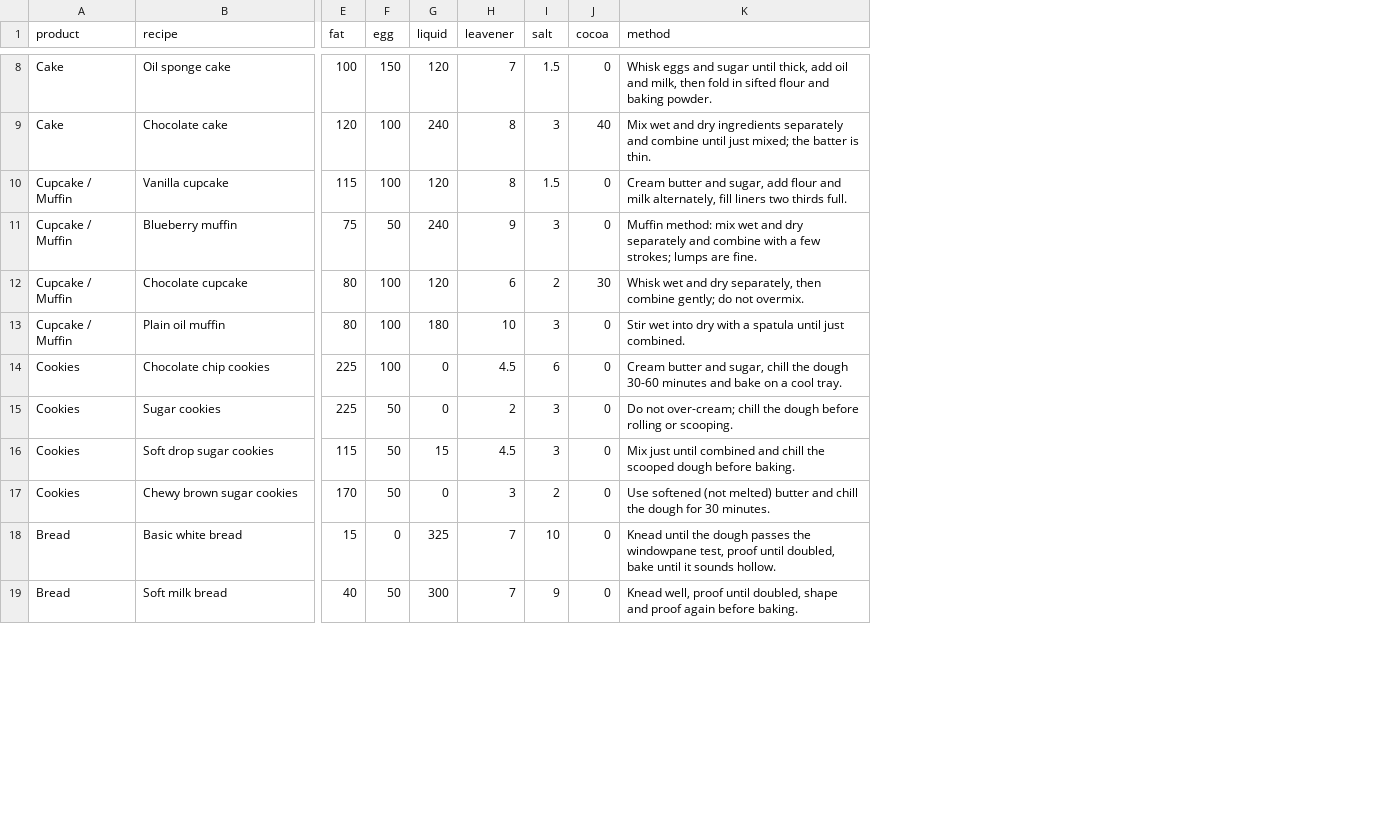
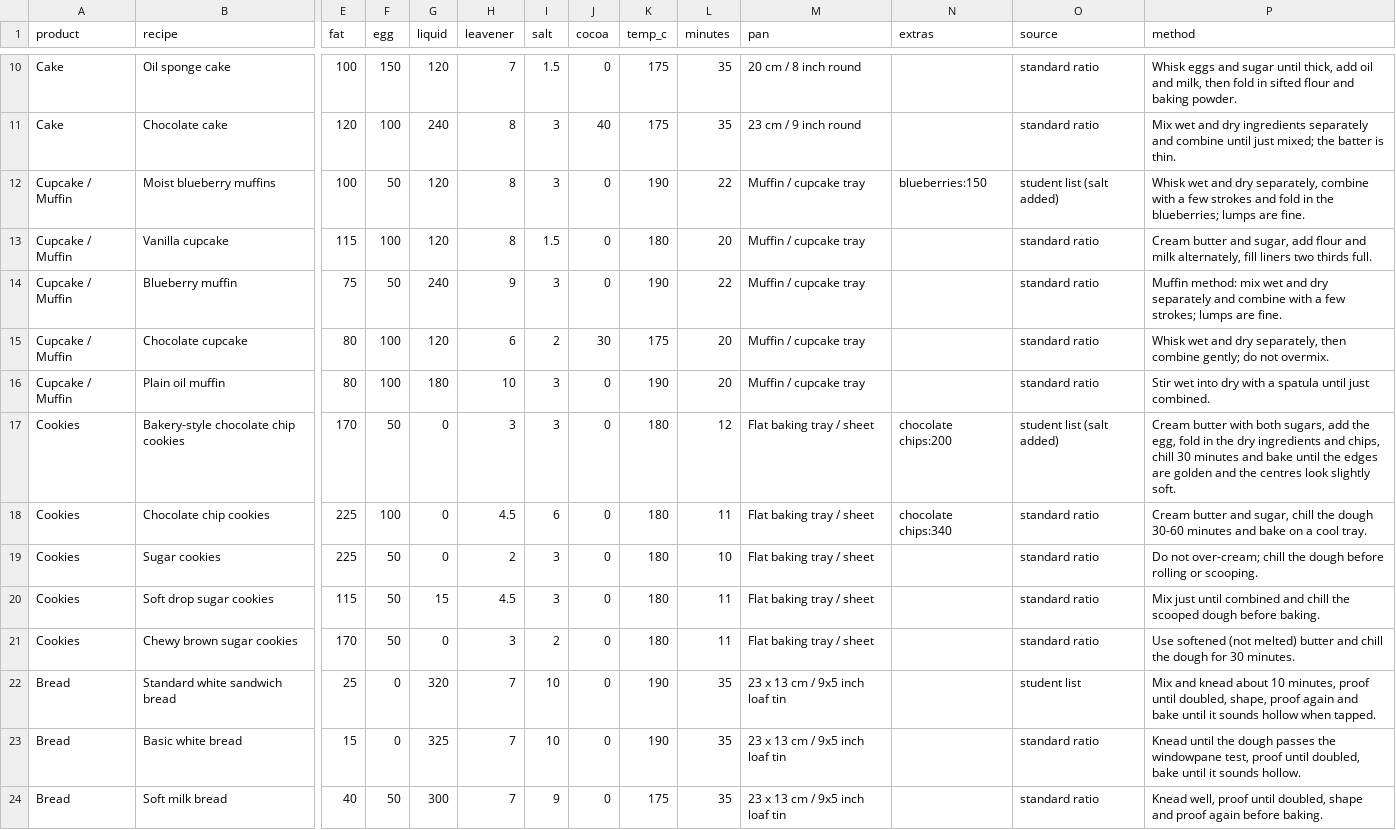
Before and after one commit to nashmiya08/baking-failure-detector, a CSV file: recipes_dataset.csv, drawn as a sheet; only a part is shown, gaps mark what is left out; rows hold the shown columns only; the diff covers the shown part only; the diff names each change by its address in the sheet, - before the commit and + after, or states it on an @@ line.

```diff
--- a/recipes_dataset.csv
+++ b/recipes_dataset.csv
+column K (temp_c), rows 10-11: 175 | 175; rows 13-16: 180 | 190 | 175 | 190; rows 18-21: all 180; rows 23-24: 190 | 175
+column L (minutes), rows 10-11: 35 | 35; rows 13-16: 20 | 22 | 20 | 20; rows 18-21: 11 | 10 | 11 | 11; rows 23-24: 35 | 35
+column M (pan), rows 10-11: 20 cm / 8 inch round | 23 cm / 9 inch round; rows 13-16: all Muffin / cupcake tray; rows 18-21: all Flat baking tray / sheet; rows 23-24: 23 x 13 cm / 9x5 inch loaf tin | 23 x 13 cm / 9x5 inch loaf tin
+column N (extras), row 18: chocolate chips:340
+column O (source), rows 10-11: standard ratio | standard ratio; rows 13-16: all standard ratio; rows 18-21: all standard ratio; rows 23-24: standard ratio | standard ratio
+row 12: Cupcake / Muffin | Moist blueberry muffins | 100 | 50 | 120 | 8 | 3 | 0 | 190 | 22 | Muffin / cupcake tray | blueberries:150 | student list (salt added) | Whisk wet and dry separately, combine with a few strokes and fold in the blueberries; lumps are fine.
+row 17: Cookies | Bakery-style chocolate chip cookies | 170 | 50 | 0 | 3 | 3 | 0 | 180 | 12 | Flat baking tray / sheet | chocolate chips:200 | student list (salt added) | Cream butter with both sugars, add the egg, fold in the dry ingredients and chips, chill 30 minutes and bake until the edges are golden and the centres look slightly soft.
+row 22: Bread | Standard white sandwich bread | 25 | 0 | 320 | 7 | 10 | 0 | 190 | 35 | 23 x 13 cm / 9x5 inch loaf tin |  | student list | Mix and knead about 10 minutes, proof until doubled, shape, proof again and bake until it sounds hollow when tapped.
```
Also changed, not shown: 2 added rows and 3 edited cells elsewhere in this file, 6 other files.
